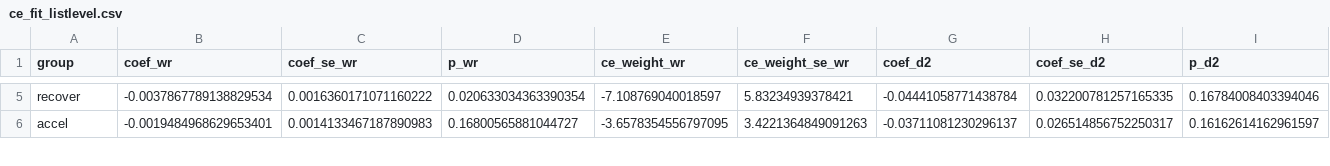
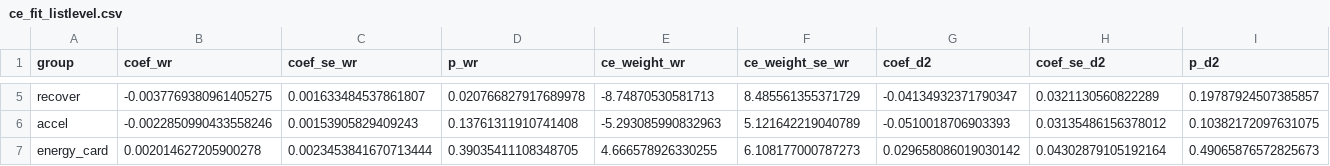
Before and after one commit to clearandsweet/clearandsweet.github.io, a CSV file: ptcg-meta/data/out/ce_fit_listlevel.csv, drawn as a sheet; only a part is shown, gaps mark what is left out; rows hold the shown columns only; the diff covers the shown part only; the diff names each change by its address in the sheet, - before the commit and + after, or states it on an @@ line.

```diff
--- a/ptcg-meta/data/out/ce_fit_listlevel.csv
+++ b/ptcg-meta/data/out/ce_fit_listlevel.csv
-B5 (coef_wr): -0.0037867789138829534
+B5 (coef_wr): -0.0037769380961405275
-C5 (coef_se_wr): 0.0016360171071160222
+C5 (coef_se_wr): 0.001633484537861807
-D5 (p_wr): 0.020633034363390354
+D5 (p_wr): 0.020766827917689978
-E5 (ce_weight_wr): -7.108769040018597
+E5 (ce_weight_wr): -8.74870530581713
-F5 (ce_weight_se_wr): 5.83234939378421
+F5 (ce_weight_se_wr): 8.485561355371729
-G5 (coef_d2): -0.04441058771438784
+G5 (coef_d2): -0.04134932371790347
-H5 (coef_se_d2): 0.032200781257165335
+H5 (coef_se_d2): 0.0321130560822289
-I5 (p_d2): 0.16784008403394046
+I5 (p_d2): 0.19787924507385857
-B6 (coef_wr): -0.0019484968629653401
+B6 (coef_wr): -0.0022850990433558246
-C6 (coef_se_wr): 0.0014133467187890983
+C6 (coef_se_wr): 0.00153905829409243
-D6 (p_wr): 0.16800565881044727
+D6 (p_wr): 0.13761311910741408
-E6 (ce_weight_wr): -3.6578354556797095
+E6 (ce_weight_wr): -5.293085990832963
-F6 (ce_weight_se_wr): 3.4221364849091263
+F6 (ce_weight_se_wr): 5.121642219040789
-G6 (coef_d2): -0.03711081230296137
+G6 (coef_d2): -0.0510018706903393
-H6 (coef_se_d2): 0.026514856752250317
+H6 (coef_se_d2): 0.03135486156378012
-I6 (p_d2): 0.16162614162961597
+I6 (p_d2): 0.10382172097631075
+row 7: energy_card | 0.002014627205900278 | 0.0023453841670713444 | 0.39035411108348705 | 4.666578926330255 | 6.108177000787273 | 0.029658086019030142 | 0.04302879105192164 | 0.49065876572825673
```
Also changed, not shown: 2 added rows and 137 edited cells elsewhere in this file, ptcg-meta/data/out/card_marginal_components.csv, ptcg-meta/data/out/ce_weights_fitted.csv, 47 other files.
